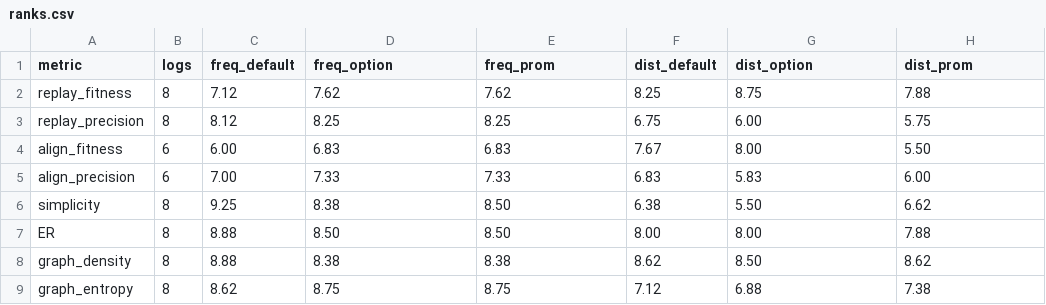
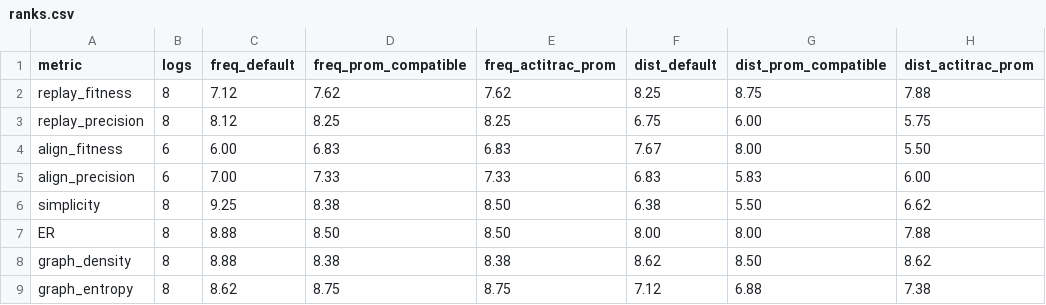
Before and after one commit to lmu-dbs/python-ActiTraC, a CSV file: docs/comparison/data/ranks.csv, drawn as a sheet.

```diff
--- a/docs/comparison/data/ranks.csv
+++ b/docs/comparison/data/ranks.csv
@@ -1,2 +1,2 @@
-metric,logs,freq_default,freq_option,freq_prom,dist_default,dist_option,dist_prom
+metric,logs,freq_default,freq_prom_compatible,freq_actitrac_prom,dist_default,dist_prom_compatible,dist_actitrac_prom
 replay_fitness,8,7.12,7.62,7.62,8.25,8.75,7.88
```
Also changed, not shown: docs/comparison/data/agreement.csv, docs/comparison/data/coverage.csv, 25 other files.
